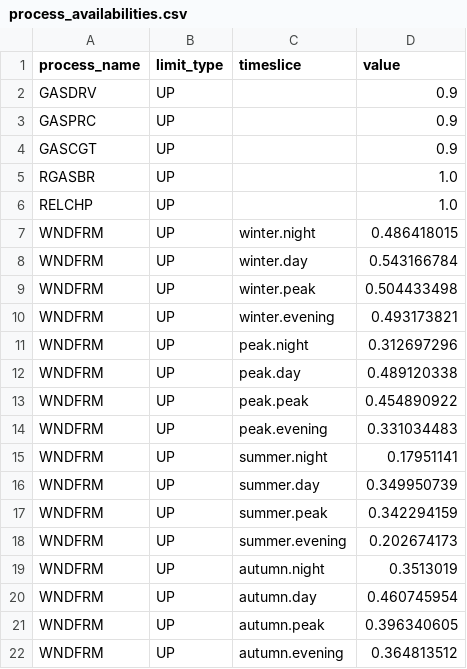
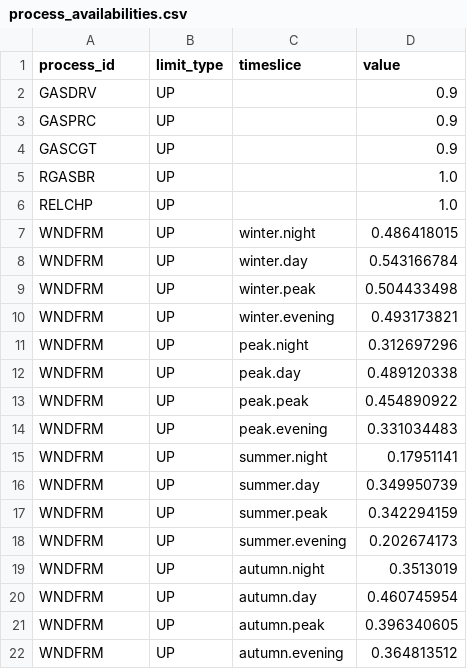
Before and after one commit to EnergySystemsModellingLab/MUSE_2.0, a CSV file: examples/simple/process_availabilities.csv, drawn as a sheet.

```diff
--- a/examples/simple/process_availabilities.csv
+++ b/examples/simple/process_availabilities.csv
@@ -1,2 +1,2 @@
-process_name,limit_type,timeslice,value
+process_id,limit_type,timeslice,value
 GASDRV,UP,,0.9
```
Also changed, not shown: examples/simple/agents.csv, examples/simple/assets.csv, 15 other files.
